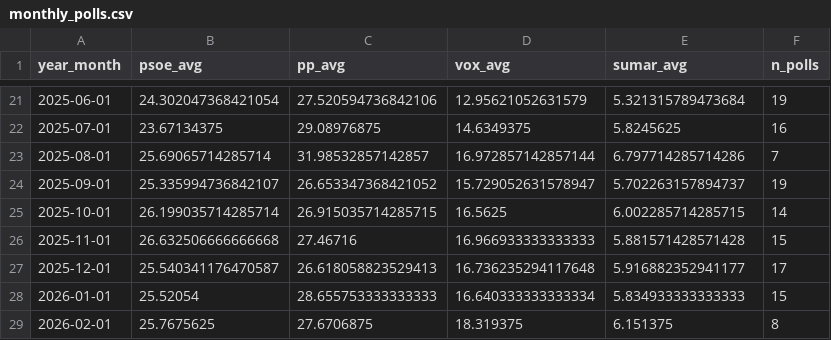
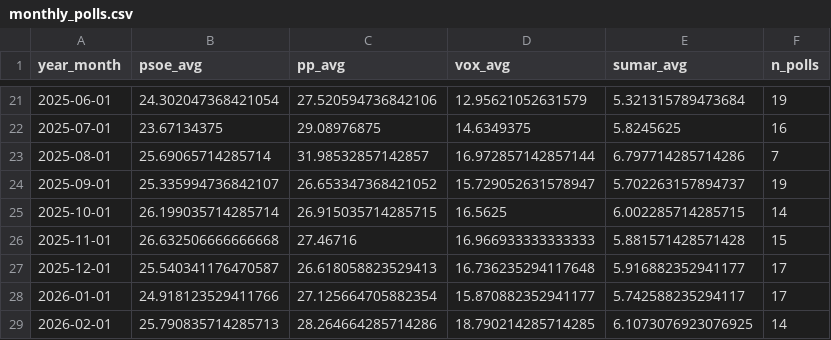
Before and after one commit to ATadmuri-hub/Data-Harvesting-uc3m-2026, a CSV file: data/processed/monthly_polls.csv, drawn as a sheet; only a part is shown, gaps mark what is left out.

```diff
--- a/data/processed/monthly_polls.csv
+++ b/data/processed/monthly_polls.csv
@@ -27,3 +27,3 @@ year_month,psoe_avg,pp_avg,vox_avg,sumar_avg,n_polls
 2025-12-01,25.540341176470587,26.618058823529413,16.736235294117648,5.916882352941177,17
-2026-01-01,25.52054,28.655753333333333,16.640333333333334,5.834933333333333,15
-2026-02-01,25.7675625,27.6706875,18.319375,6.151375,8
+2026-01-01,24.918123529411766,27.125664705882354,15.870882352941177,5.742588235294117,17
+2026-02-01,25.790835714285713,28.264664285714286,18.790214285714285,6.1073076923076925,14
```
Also changed, not shown: data/processed/immigration_statements.csv, data/processed/master_panel.csv, 47 other files.
